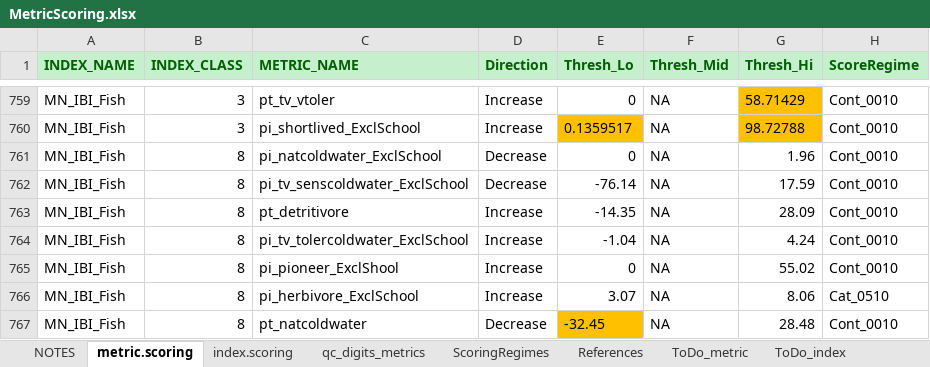
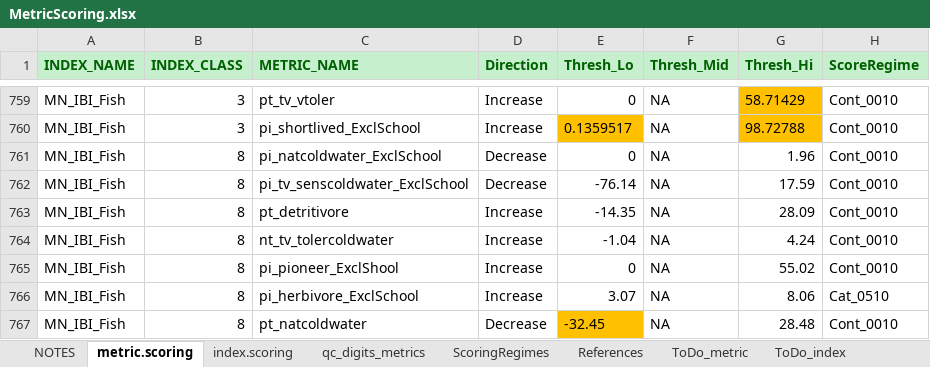
Before and after one commit to leppott/BioMonTools, an Excel workbook: inst/extdata/MetricScoring.xlsx, sheet metric.scoring, drawn as a sheet; only a part is shown, gaps mark what is left out; values as stored, in another font and other column widths than the file's, no borders; conditional formats not drawn; the diff names each change by its address in the sheet, - before the commit and + after, or states it on an @@ line.

Commit message:
v1.0.2.9022
* refactor: Update MetricScoring.xlsx for MN_Fish_IBI, Issue #92
* refactor: Update MetricNames.xlsx for MN_Fish_IBI, Issue #92

```diff
--- a/inst/extdata/MetricScoring.xlsx (sheet metric.scoring)
+++ b/inst/extdata/MetricScoring.xlsx (sheet metric.scoring)
-C764 (METRIC_NAME): pi_tv_tolercoldwater_ExclSchool
+C764 (METRIC_NAME): nt_tv_tolercoldwater
```
Also changed, not shown: sheet NOTES, inst/extdata/MetricNames.xlsx, 6 other files.
